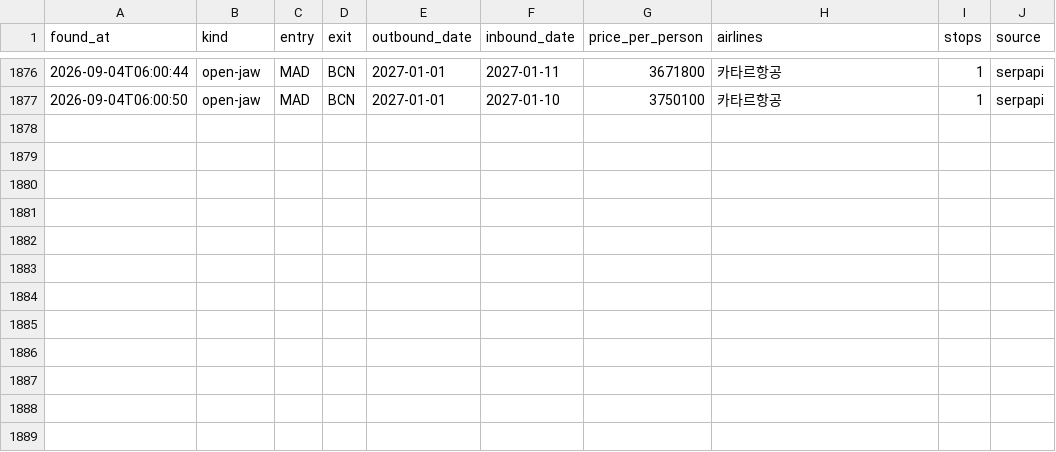
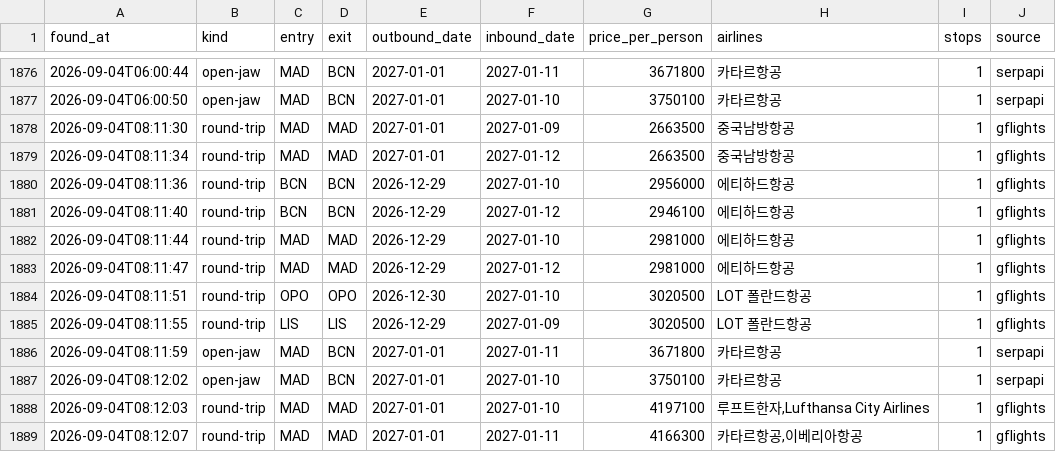
Before and after one commit to hong4137/flight-interest, a CSV file: data/history.csv, drawn as a sheet; only a part is shown, gaps mark what is left out; the diff names each change by its address in the sheet, - before the commit and + after, or states it on an @@ line.

```diff
--- a/data/history.csv
+++ b/data/history.csv
+row 1878: 2026-09-04T08:11:30 | round-trip | MAD | MAD | 2027-01-01 | 2027-01-09 | 2663500 | 중국남방항공 | 1 | gflights
+row 1879: 2026-09-04T08:11:34 | round-trip | MAD | MAD | 2027-01-01 | 2027-01-12 | 2663500 | 중국남방항공 | 1 | gflights
+row 1880: 2026-09-04T08:11:36 | round-trip | BCN | BCN | 2026-12-29 | 2027-01-10 | 2956000 | 에티하드항공 | 1 | gflights
+row 1881: 2026-09-04T08:11:40 | round-trip | BCN | BCN | 2026-12-29 | 2027-01-12 | 2946100 | 에티하드항공 | 1 | gflights
+row 1882: 2026-09-04T08:11:44 | round-trip | MAD | MAD | 2026-12-29 | 2027-01-10 | 2981000 | 에티하드항공 | 1 | gflights
+row 1883: 2026-09-04T08:11:47 | round-trip | MAD | MAD | 2026-12-29 | 2027-01-12 | 2981000 | 에티하드항공 | 1 | gflights
+row 1884: 2026-09-04T08:11:51 | round-trip | OPO | OPO | 2026-12-30 | 2027-01-10 | 3020500 | LOT 폴란드항공 | 1 | gflights
+row 1885: 2026-09-04T08:11:55 | round-trip | LIS | LIS | 2026-12-29 | 2027-01-09 | 3020500 | LOT 폴란드항공 | 1 | gflights
+row 1886: 2026-09-04T08:11:59 | open-jaw | MAD | BCN | 2027-01-01 | 2027-01-11 | 3671800 | 카타르항공 | 1 | serpapi
+row 1887: 2026-09-04T08:12:02 | open-jaw | MAD | BCN | 2027-01-01 | 2027-01-10 | 3750100 | 카타르항공 | 1 | serpapi
+row 1888: 2026-09-04T08:12:03 | round-trip | MAD | MAD | 2027-01-01 | 2027-01-10 | 4197100 | 루프트한자,Lufthansa City Airlines | 1 | gflights
+row 1889: 2026-09-04T08:12:07 | round-trip | MAD | MAD | 2027-01-01 | 2027-01-11 | 4166300 | 카타르항공,이베리아항공 | 1 | gflights
```
Also changed, not shown: 1 other file.
